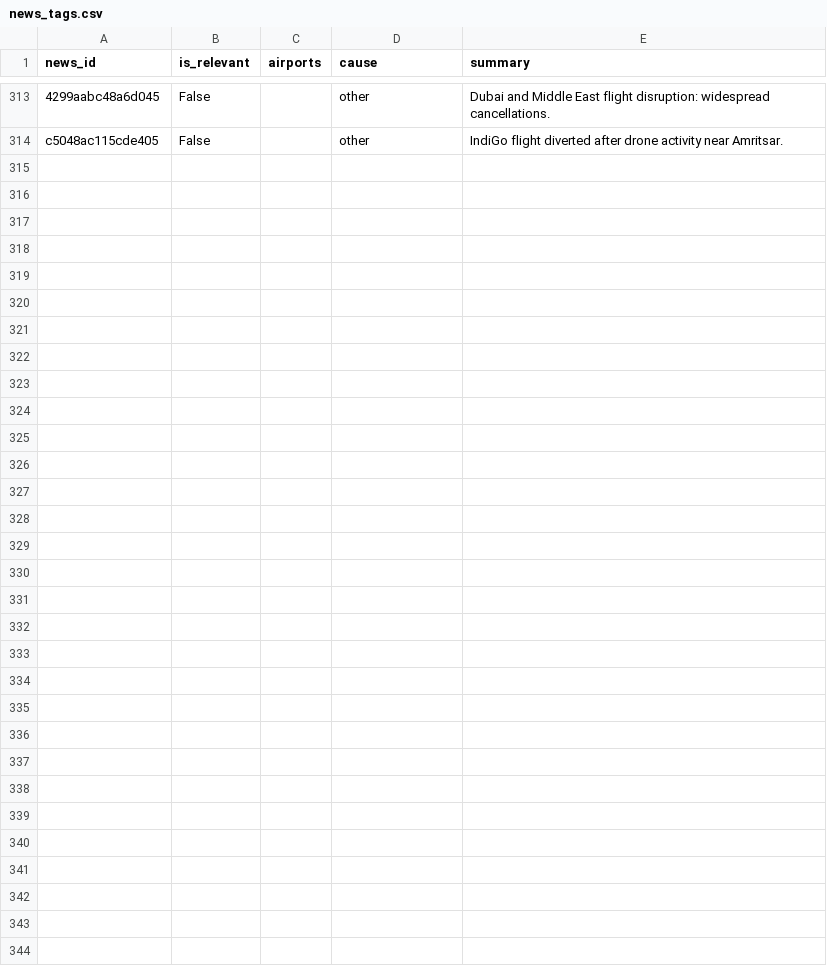
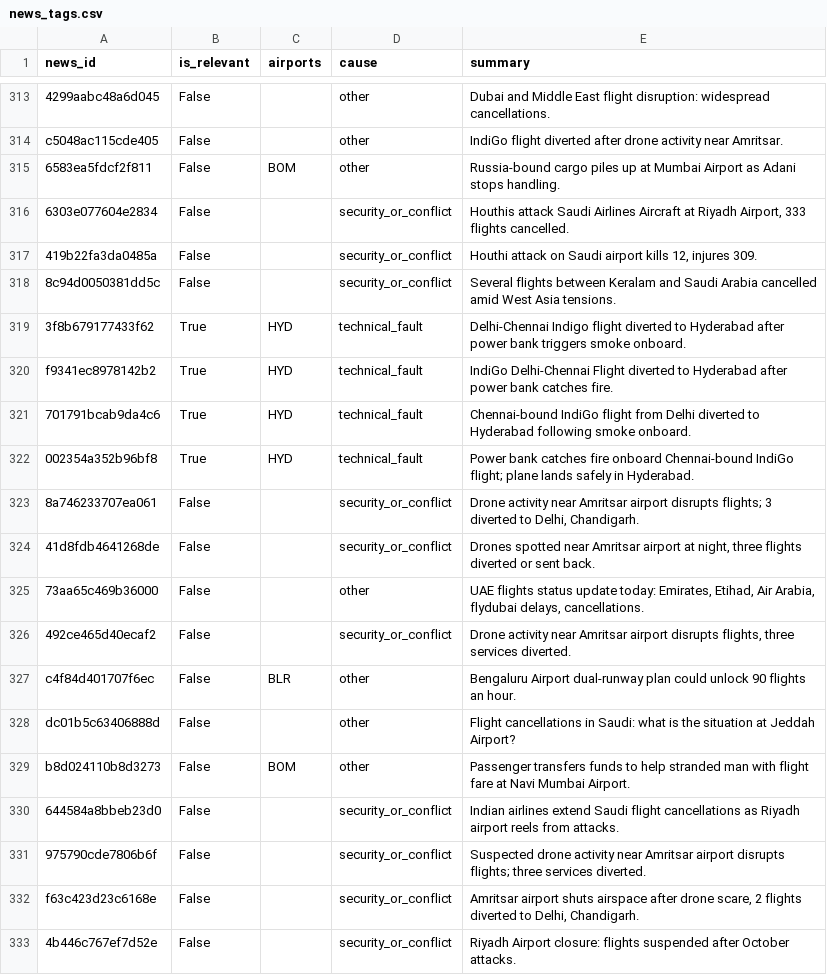
Before and after one commit to KashishSharma05/DelayLens, a CSV file: data/news/news_tags.csv, drawn as a sheet; only a part is shown, gaps mark what is left out; the diff covers the shown part only; the diff names each change by its address in the sheet, - before the commit and + after, or states it on an @@ line.

```diff
--- a/data/news/news_tags.csv
+++ b/data/news/news_tags.csv
+row 315: 6583ea5fdcf2f811 | False | BOM | other | Russia-bound cargo piles up at Mumbai Airport as Adani stops handling.
+row 316: 6303e077604e2834 | False |  | security_or_conflict | Houthis attack Saudi Airlines Aircraft at Riyadh Airport, 333 flights cancelled.
+row 317: 419b22fa3da0485a | False |  | security_or_conflict | Houthi attack on Saudi airport kills 12, injures 309.
+row 318: 8c94d0050381dd5c | False |  | security_or_conflict | Several flights between Keralam and Saudi Arabia cancelled amid West Asia tensions.
+row 319: 3f8b679177433f62 | True | HYD | technical_fault | Delhi-Chennai Indigo flight diverted to Hyderabad after power bank triggers smoke onboard.
+row 320: f9341ec8978142b2 | True | HYD | technical_fault | IndiGo Delhi-Chennai Flight diverted to Hyderabad after power bank catches fire.
+row 321: 701791bcab9da4c6 | True | HYD | technical_fault | Chennai-bound IndiGo flight from Delhi diverted to Hyderabad following smoke onboard.
+row 322: 002354a352b96bf8 | True | HYD | technical_fault | Power bank catches fire onboard Chennai-bound IndiGo flight; plane lands safely in Hyderabad.
+row 323: 8a746233707ea061 | False |  | security_or_conflict | Drone activity near Amritsar airport disrupts flights; 3 diverted to Delhi, Chandigarh.
+row 324: 41d8fdb4641268de | False |  | security_or_conflict | Drones spotted near Amritsar airport at night, three flights diverted or sent back.
+row 325: 73aa65c469b36000 | False |  | other | UAE flights status update today: Emirates, Etihad, Air Arabia, flydubai delays, cancellations.
+row 326: 492ce465d40ecaf2 | False |  | security_or_conflict | Drone activity near Amritsar airport disrupts flights, three services diverted.
+row 327: c4f84d401707f6ec | False | BLR | other | Bengaluru Airport dual-runway plan could unlock 90 flights an hour.
+row 328: dc01b5c63406888d | False |  | other | Flight cancellations in Saudi: what is the situation at Jeddah Airport?
+row 329: b8d024110b8d3273 | False | BOM | other | Passenger transfers funds to help stranded man with flight fare at Navi Mumbai Airport.
+row 330: 644584a8bbeb23d0 | False |  | security_or_conflict | Indian airlines extend Saudi flight cancellations as Riyadh airport reels from attacks.
+row 331: 975790cde7806b6f | False |  | security_or_conflict | Suspected drone activity near Amritsar airport disrupts flights; three services diverted.
+row 332: f63c423d23c6168e | False |  | security_or_conflict | Amritsar airport shuts airspace after drone scare, 2 flights diverted to Delhi, Chandigarh.
+row 333: 4b446c767ef7d52e | False |  | security_or_conflict | Riyadh Airport closure: flights suspended after October attacks.
```
Also changed, not shown: 17 added rows elsewhere in this file, app/data/daily_summary.csv, app/data/news.csv, 23 other files.
